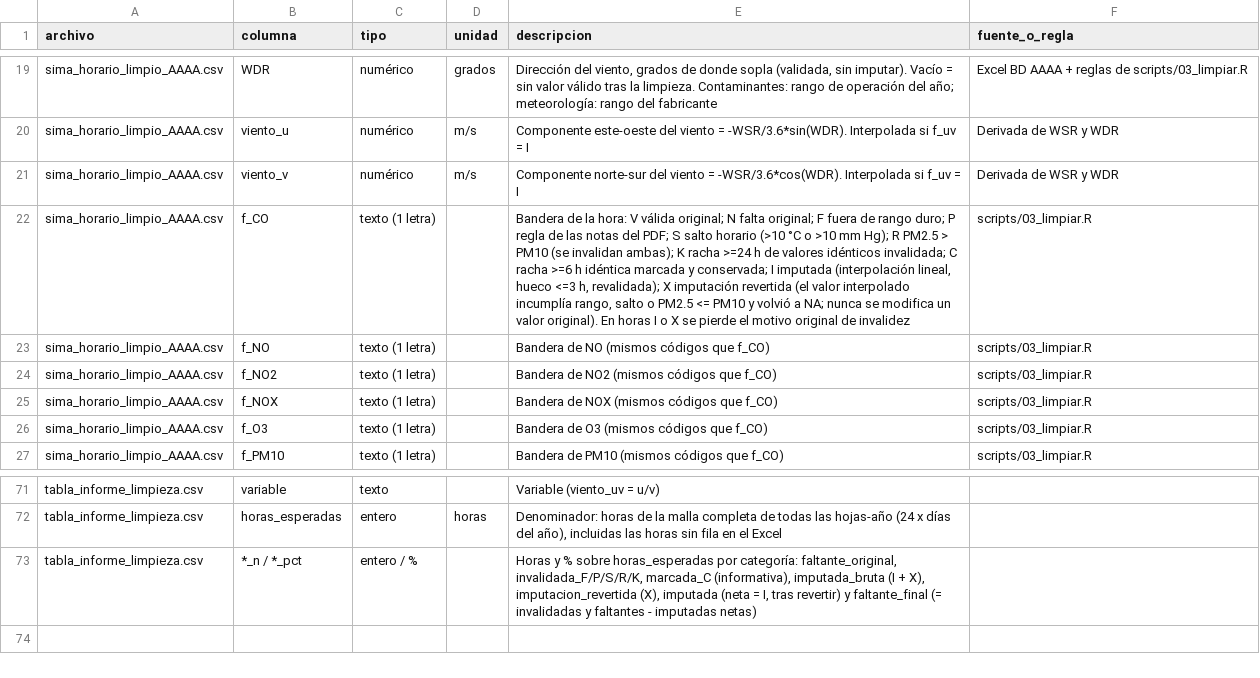
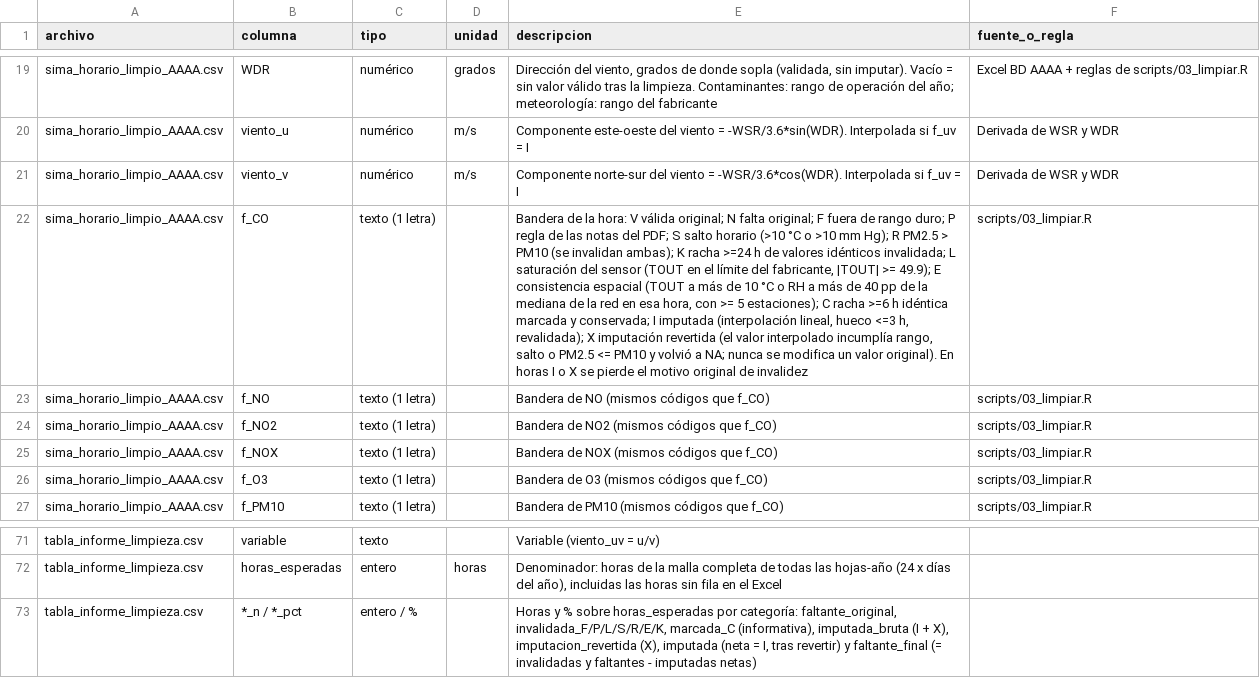
Before and after one commit to Leo-issacs/reto-sima-multivariados, a CSV file: data/clean/DICCIONARIO.csv, drawn as a sheet; only a part is shown, gaps mark what is left out; the diff names each change by its address in the sheet, - before the commit and + after, or states it on an @@ line.

```diff
--- a/data/clean/DICCIONARIO.csv
+++ b/data/clean/DICCIONARIO.csv
-E22 (descripcion): …idénticos invalidada; C racha…
+E22 (descripcion): …idénticos invalidada; L saturación del sensor (TOUT en el límite del fabricante, |TOUT| >= 49.9); E consistencia espacial (TOUT a más de 10 °C o RH a más de 40 pp de la mediana de la red en esa hora, con >= 5 estaciones); C racha…
-E73 (descripcion): …categoría: faltante_original, invalidada_F/P/S/R/K, marcada_C (informativa),…
+E73 (descripcion): …categoría: faltante_original, invalidada_F/P/L/S/R/E/K, marcada_C (informativa),…
```
Also changed, not shown: 2 other files.
